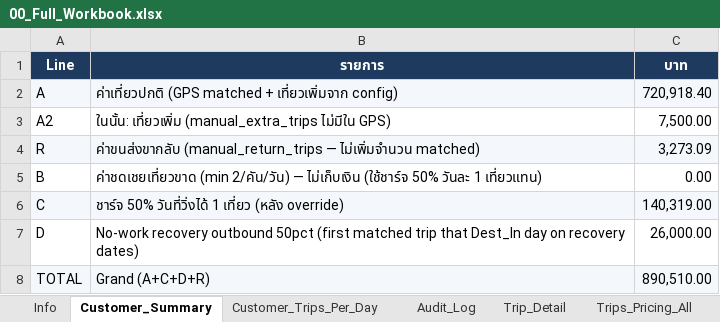
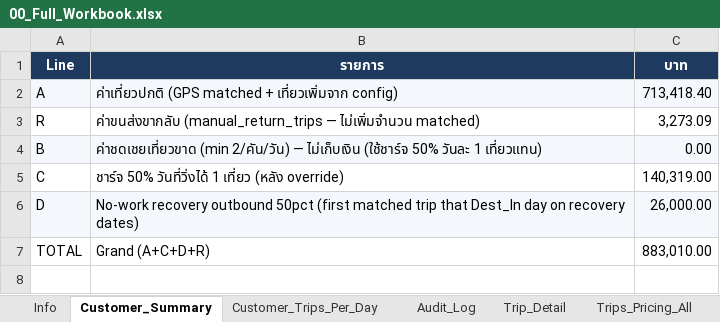
Before and after one commit to yk-logistics/transport-rate-calculator, an Excel workbook: reports/oatside-pg-2026/exports/00_Full_Workbook.xlsx, sheet Customer_Summary, drawn as a sheet; values as stored, in another font and other column widths than the file's, no borders; removed rows and columns are numbered as before the commit, all else as after; the diff names each change by its address in the sheet, - before the commit and + after, or states it on an @@ line.

```diff
--- a/reports/oatside-pg-2026/exports/00_Full_Workbook.xlsx (sheet Customer_Summary)
+++ b/reports/oatside-pg-2026/exports/00_Full_Workbook.xlsx (sheet Customer_Summary)
-C2 (บาท): 720,918.40
+C2 (บาท): 713,418.40
-row 3: A2 | ในนั้น: เที่ยวเพิ่ม (manual_extra_trips ไม่มีใน GPS) | 7,500.00
-A3:C3 fill: #F4F7FB
+A3:C3 fill: none
-A4:C4 fill: none
+A4:C4 fill: #F4F7FB
-A5:C5 fill: #F4F7FB
+A5:C5 fill: none
-A6:C6 fill: none
+A6:C6 fill: #F4F7FB
-A7:C7 fill: #F4F7FB
+A7:C7 fill: none
-C7 (บาท): 890,510.00
+C7 (บาท): 883,010.00
```
Also changed, not shown: sheet Manual_Extra_Trips, sheet Info, sheet Audit_Log, sheet Plate_DestDay, sheet Customer_Trips_Per_Day, reports/oatside-pg-2026/exports/02_Plate_DestDay_Daily.xlsx, reports/oatside-pg-2026/exports/04_Audit_Log.xlsx, 20 other files.
